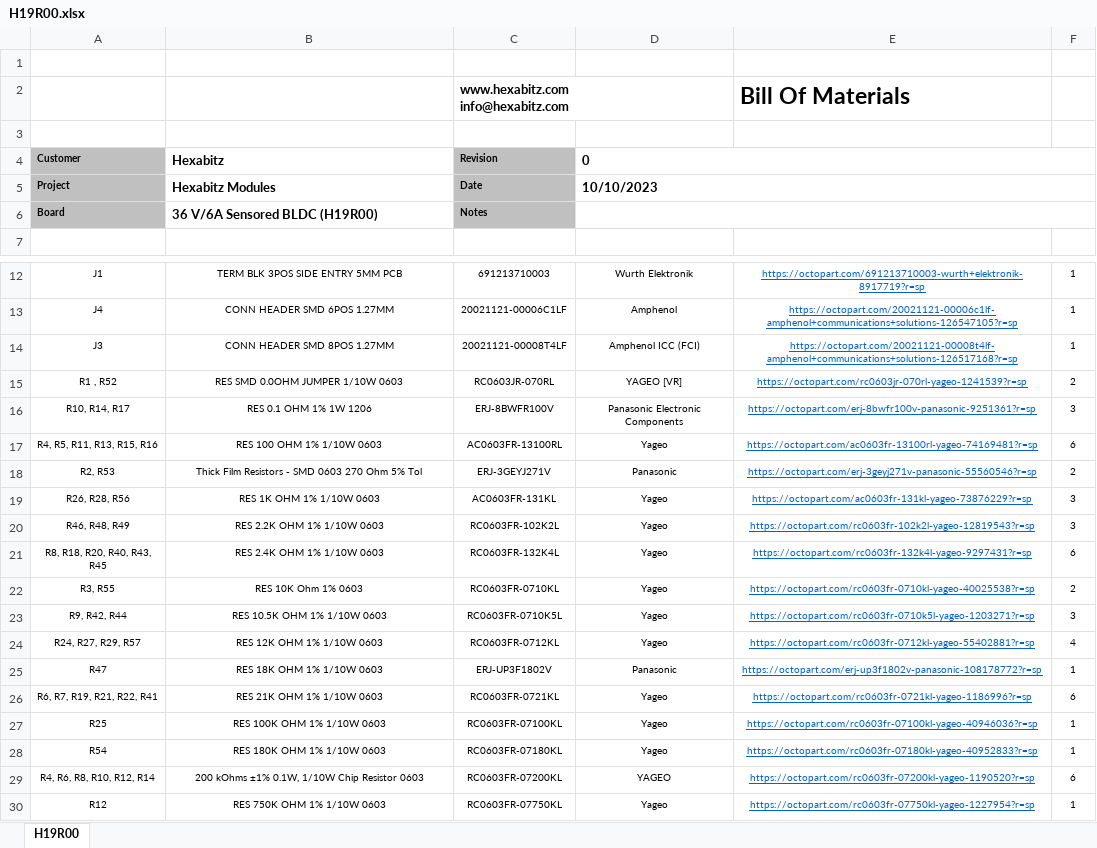
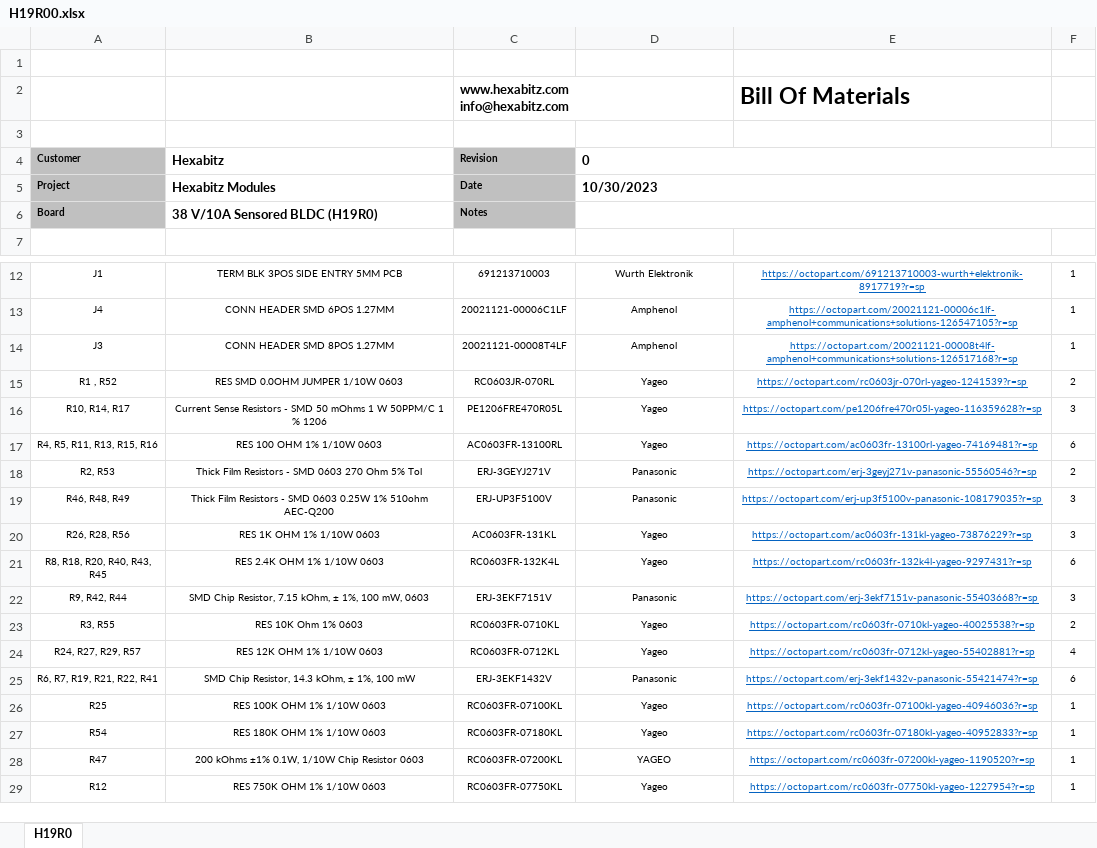
Before and after one commit to HexabitzPlatform/H19R0x-Hardware, an Excel workbook: H19R00/Released/BOM/H19R00.xlsx, sheet H19R0, drawn as a sheet; only a part is shown, gaps mark what is left out; values as stored, in another font and other column widths than the file's, no borders; charts and pictures not drawn; removed rows and columns are numbered as before the commit, all else as after; the diff covers the shown part only; the diff names each change by its address in the sheet, - before the commit and + after, or states it on an @@ line.

Commit message:
All the edits that is related to 10A handling is done : -Improve the layout design so the pcb can handle continous current up to 10A -Naming the smd pin headers and thier pins on the silk screen layer -Change the high voltage supply coupling smd capacitors to dip ones with bigger capacity - Edit the resistores values of the current sensing and comparator circuits to be compitable with the 10A and add the equtions as notes in the schematic

```diff
--- a/H19R00/Released/BOM/H19R00.xlsx (sheet H19R0)
+++ b/H19R00/Released/BOM/H19R00.xlsx (sheet H19R0)
-sheet tab: H19R00
+sheet tab: H19R0
-D5 (0): 10/10/2023
+D5 (0): 10/30/2023
-B6 (Hexabitz): 36 V/6A Sensored BLDC (H19R00)
+B6 (Hexabitz): 38 V/10A Sensored BLDC (H19R0)
-D14 (0): Amphenol ICC (FCI)
+D14 (0): Amphenol
-D15 (0): YAGEO [VR]
+D15 (0): Yageo
-B16 (Hexabitz): RES 0.1 OHM 1% 1W 1206
+B16 (Hexabitz): Current Sense Resistors - SMD 50 mOhms 1 W 50PPM/C 1 % 1206
-C16 (Revision): ERJ-8BWFR100V
+C16 (Revision): PE1206FRE470R05L
-D16 (0): Panasonic Electronic Components
+D16 (0): Yageo
-E16: https://octopart.com/erj-8bwfr100v-panasonic-9251361?r=sp
+E16: https://octopart.com/pe1206fre470r05l-yageo-116359628?r=sp
+row 19: R46, R48, R49 | Thick Film Resistors - SMD 0603 0.25W 1% 510ohm AEC-Q200 | ERJ-UP3F5100V | Panasonic | https://octopart.com/erj-up3f5100v-panasonic-108179035?r=sp | 3
-row 20: R46, R48, R49 | RES 2.2K OHM 1% 1/10W 0603 | RC0603FR-102K2L | Yageo | https://octopart.com/rc0603fr-102k2l-yageo-12819543?r=sp | 3
+row 22: R9, R42, R44 | SMD Chip Resistor, 7.15 kOhm, ± 1%, 100 mW, 0603 | ERJ-3EKF7151V | Panasonic | https://octopart.com/erj-3ekf7151v-panasonic-55403668?r=sp | 3
-row 23: R9, R42, R44 | RES 10.5K OHM 1% 1/10W 0603 | RC0603FR-0710K5L | Yageo | https://octopart.com/rc0603fr-0710k5l-yageo-1203271?r=sp | 3
-row 25: R47 | RES 18K OHM 1% 1/10W 0603 | ERJ-UP3F1802V | Panasonic | https://octopart.com/erj-up3f1802v-panasonic-108178772?r=sp | 1
-B25 (Hexabitz): RES 21K OHM 1% 1/10W 0603
+B25 (Hexabitz): SMD Chip Resistor, 14.3 kOhm, ± 1%, 100 mW
-C25 (Revision): RC0603FR-0721KL
+C25 (Revision): ERJ-3EKF1432V
-D25 (0): Yageo
+D25 (0): Panasonic
-E25: https://octopart.com/rc0603fr-0721kl-yageo-1186996?r=sp
+E25: https://octopart.com/erj-3ekf1432v-panasonic-55421474?r=sp
-A28 (Customer): R4, R6, R8, R10, R12, R14
+A28 (Customer): R47
-F28: 6
+F28: 1
```
Also changed, not shown: 5 edited cells elsewhere in this sheet, 16 other files.
